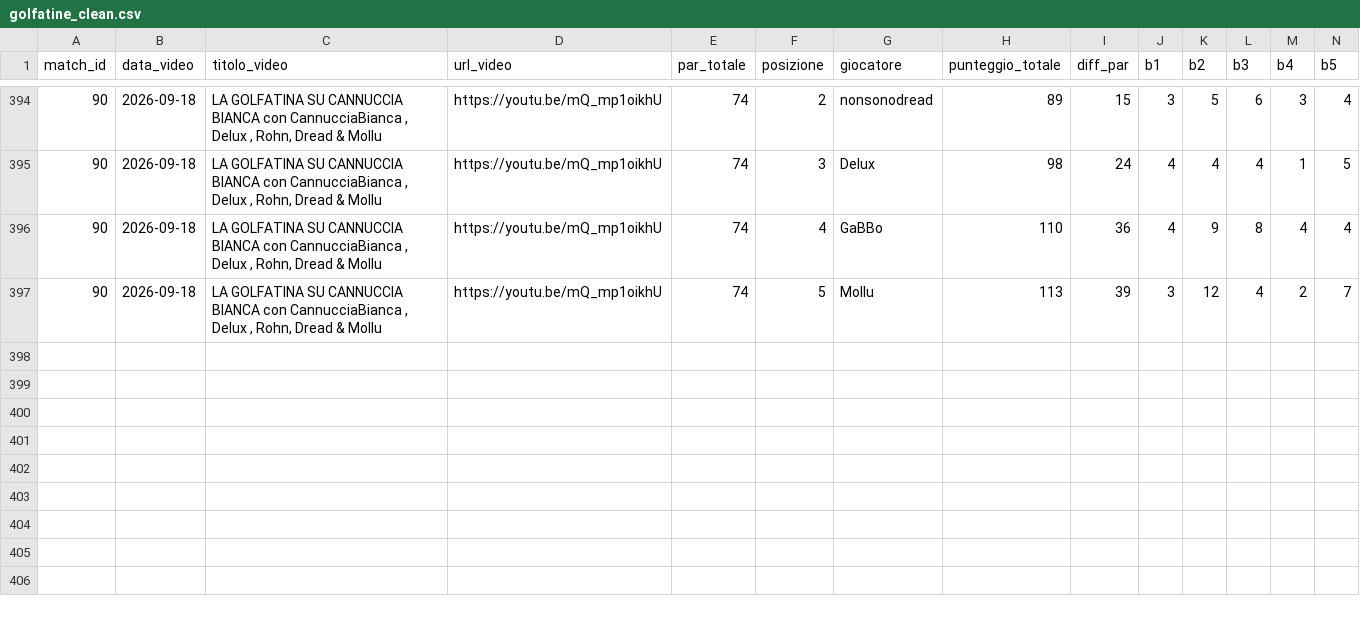
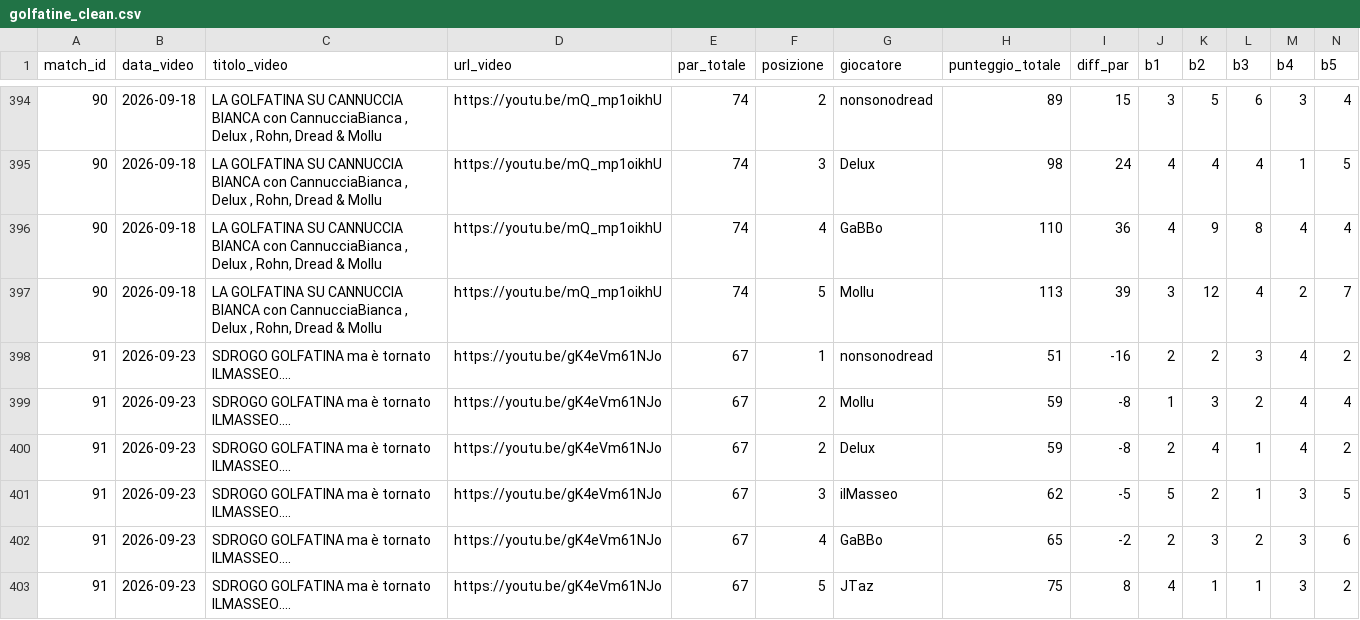
Before and after one commit to Massimilianociconte/golfatine, a CSV file: golfatine_clean.csv, drawn as a sheet; only a part is shown, gaps mark what is left out; rows hold the shown columns only; the diff names each change by its address in the sheet, - before the commit and + after, or states it on an @@ line.

Commit message:
feat: golfatina #91 – SDROGO GOLFATINA ma è tornato ILMASSEO.... (2026-09-23) + forecast TimesFM #92

```diff
--- a/golfatine_clean.csv
+++ b/golfatine_clean.csv
+row 398: 91 | 2026-09-23 | SDROGO GOLFATINA ma è tornato ILMASSEO.... | https://youtu.be/gK4eVm61NJo | 67 | 1 | nonsonodread | 51 | -16 | 2 | 2 | 3 | 4 | 2
+row 399: 91 | 2026-09-23 | SDROGO GOLFATINA ma è tornato ILMASSEO.... | https://youtu.be/gK4eVm61NJo | 67 | 2 | Mollu | 59 | -8 | 1 | 3 | 2 | 4 | 4
+row 400: 91 | 2026-09-23 | SDROGO GOLFATINA ma è tornato ILMASSEO.... | https://youtu.be/gK4eVm61NJo | 67 | 2 | Delux | 59 | -8 | 2 | 4 | 1 | 4 | 2
+row 401: 91 | 2026-09-23 | SDROGO GOLFATINA ma è tornato ILMASSEO.... | https://youtu.be/gK4eVm61NJo | 67 | 3 | ilMasseo | 62 | -5 | 5 | 2 | 1 | 3 | 5
+row 402: 91 | 2026-09-23 | SDROGO GOLFATINA ma è tornato ILMASSEO.... | https://youtu.be/gK4eVm61NJo | 67 | 4 | GaBBo | 65 | -2 | 2 | 3 | 2 | 3 | 6
+row 403: 91 | 2026-09-23 | SDROGO GOLFATINA ma è tornato ILMASSEO.... | https://youtu.be/gK4eVm61NJo | 67 | 5 | JTaz | 75 | 8 | 4 | 1 | 1 | 3 | 2
```
Also changed, not shown: 8 other files.
